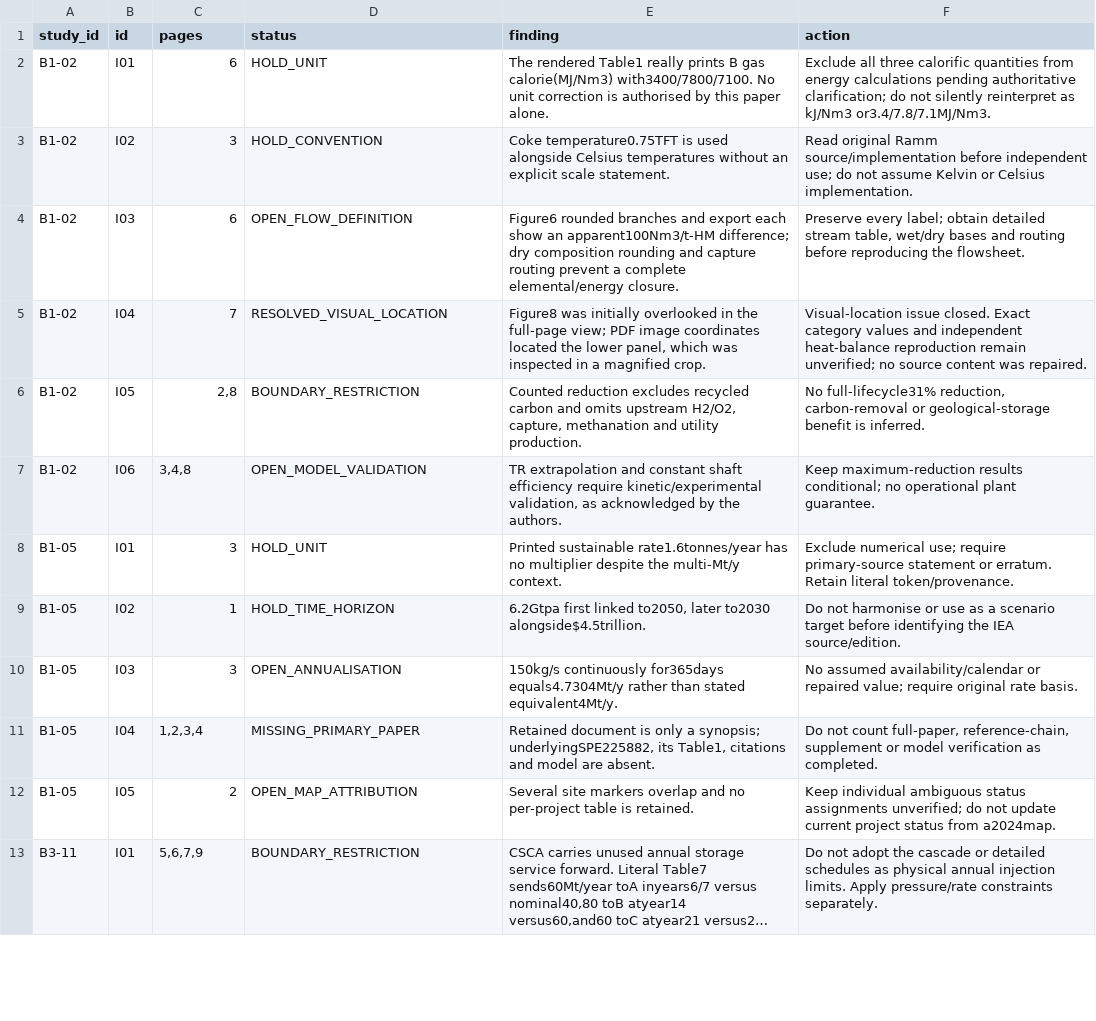
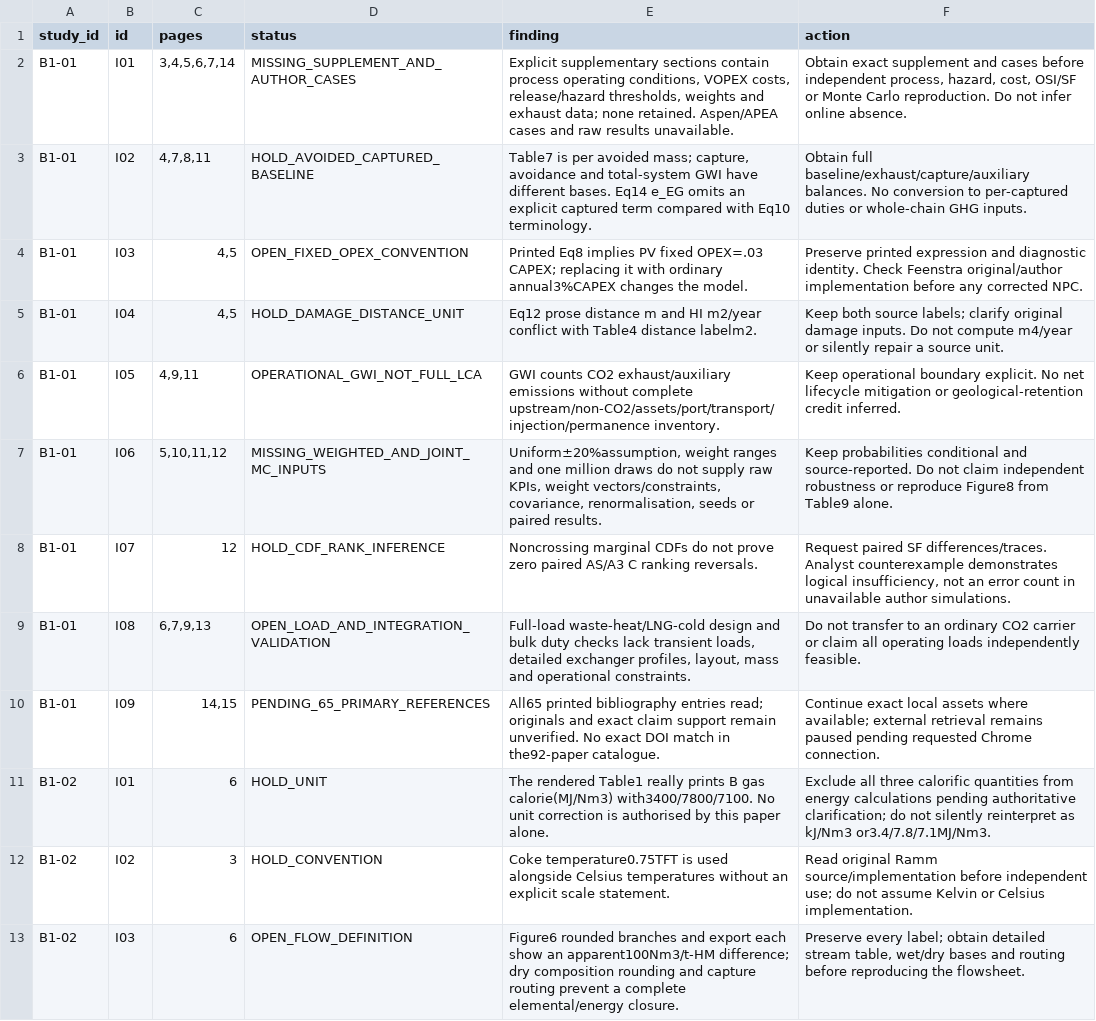
Before and after one commit to johnzhi/phd_decoding-v1, a CSV file: paper1/outputs/comprehensive_review/issues.csv, drawn as a sheet; only a part is shown; the shorter side is filled out with more unchanged rows; long unchanged cells end in ….

Commit message:
Audit onboard capture equations, utility basis and robustness inference

```diff
--- a/paper1/outputs/comprehensive_review/issues.csv
+++ b/paper1/outputs/comprehensive_review/issues.csv
@@ -1,2 +1,11 @@
 study_id,id,pages,status,finding,action
+B1-01,I01,"3,4,5,6,7,14",MISSING_SUPPLEMENT_AND_AUTHOR_CASES,"Explicit supplementary sections contain process operating conditions, VOPEX costs, release/hazard thresholds, weights and exhaust data; none retained. Aspen/APEA cases and raw results unavailable.","Obtain exact supplement and cases before independent process, hazard, cost, OSI/SF or Monte Carlo reproduction. Do not infer online absence."
+B1-01,I02,"4,7,8,11",HOLD_AVOIDED_CAPTURED_BASELINE,"Table7 is per avoided mass; capture, avoidance and total-system GWI have different bases. Eq14 e_EG omits an explicit captured term compared with Eq10 terminology.",Obtain full baseline/exhaust/capture/auxiliary balances. No conversion to per-captured duties or whole-chain GHG inputs.
+B1-01,I03,"4,5",OPEN_FIXED_OPEX_CONVENTION,Printed Eq8 implies PV fixed OPEX=.03 CAPEX; replacing it with ordinary annual3%CAPEX changes the model.,Preserve printed expression and diagnostic identity. Check Feenstra original/author implementation before any corrected NPC.
+B1-01,I04,"4,5",HOLD_DAMAGE_DISTANCE_UNIT,Eq12 prose distance m and HI m2/year conflict with Table4 distance labelm2.,Keep both source labels; clarify original damage inputs. Do not compute m4/year or silently repair a source unit.
+B1-01,I05,"4,9,11",OPERATIONAL_GWI_NOT_FULL_LCA,GWI counts CO2 exhaust/auxiliary emissions without complete upstream/non-CO2/assets/port/transport/injection/permanence inventory.,Keep operational boundary explicit. No net lifecycle mitigation or geological-retention credit inferred.
+B1-01,I06,"5,10,11,12",MISSING_WEIGHTED_AND_JOINT_MC_INPUTS,"Uniform±20%assumption, weight ranges and one million draws do not supply raw KPIs, weight vectors/constraints, covariance, renormalisation, seeds or paired results.",Keep probabilities conditional and source-reported. Do not claim independent robustness or reproduce Figure8 from Table9 alone.
+B1-01,I07,12,HOLD_CDF_RANK_INFERENCE,Noncrossing marginal CDFs do not prove zero paired AS/A3 C ranking reversals.,"Request paired SF differences/traces. Analyst counterexample demonstrates logical insufficiency, not an error count in unavailable author simulations."
+B1-01,I08,"6,7,9,13",OPEN_LOAD_AND_INTEGRATION_VALIDATION,"Full-load waste-heat/LNG-cold design and bulk duty checks lack transient loads, detailed exchanger profiles, layout, mass and operational constraints.",Do not transfer to an ordinary CO2 carrier or claim all operating loads independently feasible.
+B1-01,I09,"14,15",PENDING_65_PRIMARY_REFERENCES,All65 printed bibliography entries read; originals and exact claim support remain unverified. No exact DOI match in the92-paper catalogue.,Continue exact local assets where available; external retrieval remains paused pending requested Chrome connection.
 B1-02,I01,6,HOLD_UNIT,The rendered Table1 really prints B gas calorie(MJ/Nm3) with3400/7800/7100. No unit correction is authorised by this paper alone.,Exclude all three calorific quantities from energy calculations pending authoritative clarification; do not silently reinterpret as kJ/Nm3 or3.4/7.8/7.1MJ/Nm3.
```
Also changed, not shown: paper1/outputs/comprehensive_review/pages.csv, paper1/outputs/comprehensive_review/papers.csv, 15 other files.
